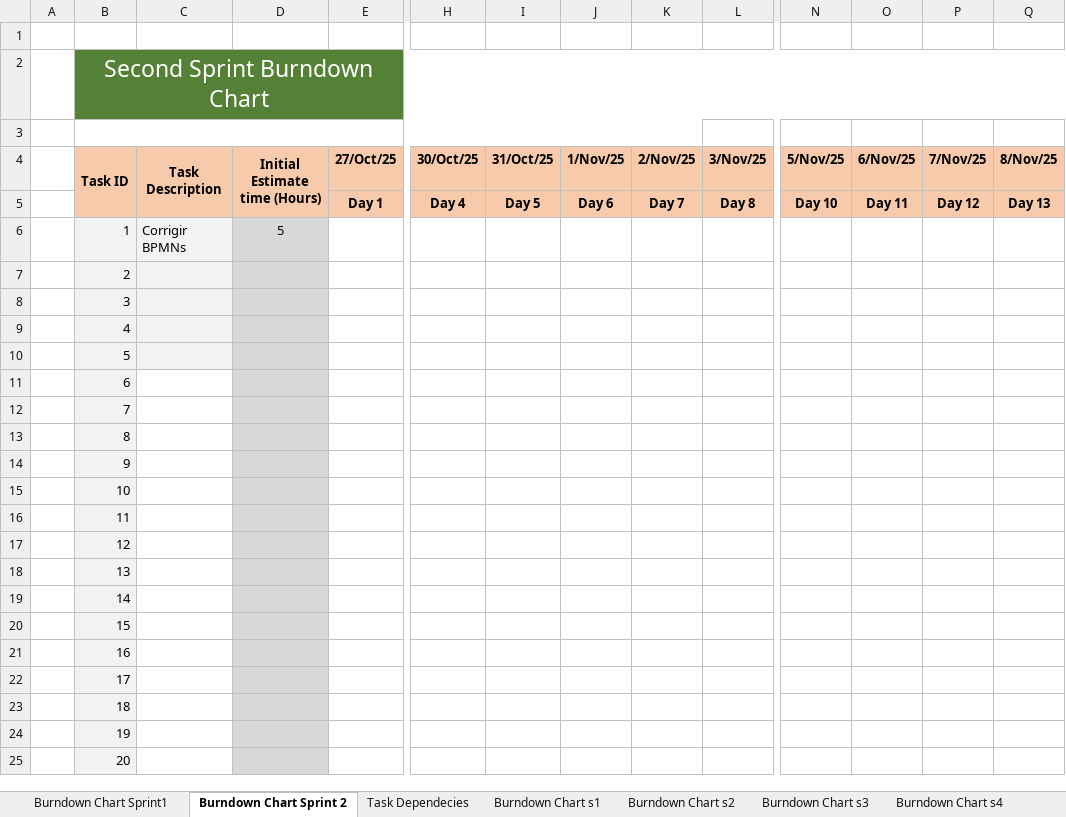
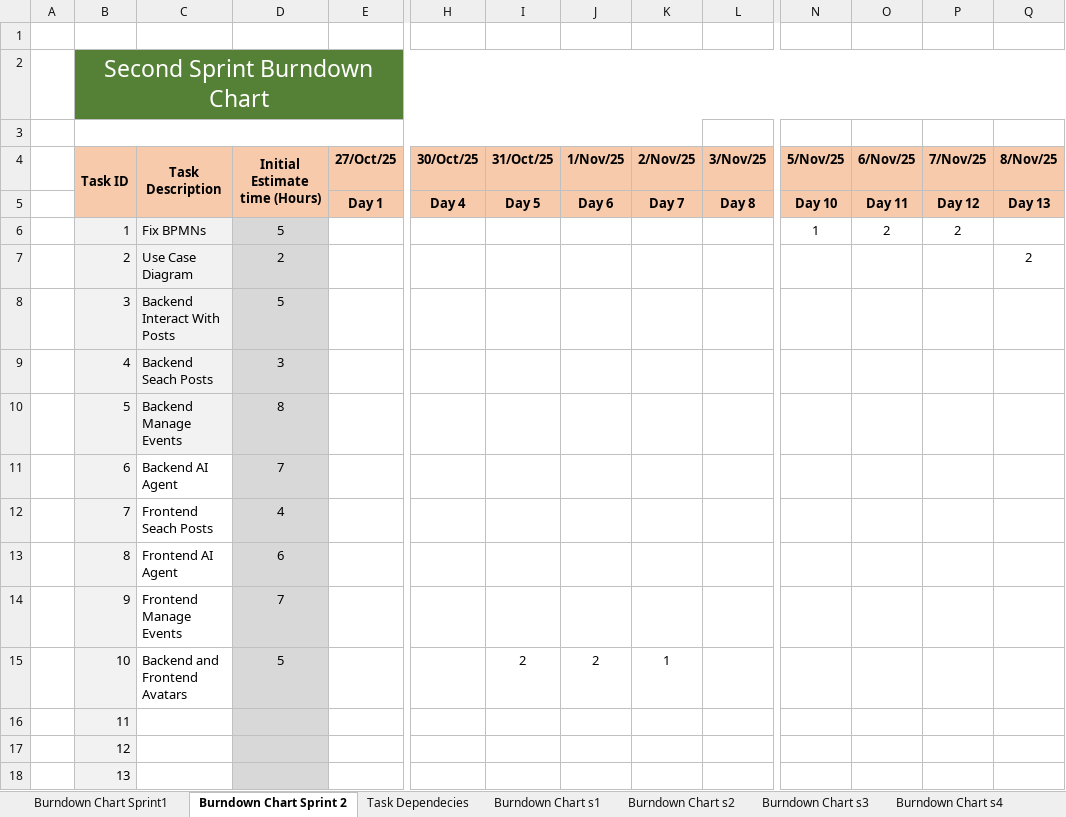
Before and after one commit to navez03/MyLinkedIn, an Excel workbook: Scrum/Project_Management.xlsx, sheet Burndown Chart Sprint 2, drawn as a sheet; only a part is shown, gaps mark what is left out; the shorter side is filled out with more unchanged rows; values as stored, in another font and other column widths than the file's, no borders; charts and pictures not drawn; the diff covers the shown part only; the diff names each change by its address in the sheet, - before the commit and + after, or states it on an @@ line.

Commit message:
Add files via upload

```diff
--- a/Scrum/Project_Management.xlsx (sheet Burndown Chart Sprint 2)
+++ b/Scrum/Project_Management.xlsx (sheet Burndown Chart Sprint 2)
-C6 (Task Description): Corrigir BPMNs
+C6 (Task Description): Fix BPMNs
-N6 (5/Nov/25): (empty)
+N6 (5/Nov/25): 1
-O6 (6/Nov/25): (empty)
+O6 (6/Nov/25): 2
-P6 (7/Nov/25): (empty)
+P6 (7/Nov/25): 2
-C7 (Task Description): (empty)
+C7 (Task Description): Use Case Diagram
-D7 (Initial Estimate time (Hours)): (empty)
+D7 (Initial Estimate time (Hours)): 2
-Q7 (8/Nov/25): (empty)
+Q7 (8/Nov/25): 2
-C8 (Task Description): (empty)
+C8 (Task Description): Backend Interact With Posts
-D8 (Initial Estimate time (Hours)): (empty)
+D8 (Initial Estimate time (Hours)): 5
-C9 (Task Description): (empty)
+C9 (Task Description): Backend Seach Posts
-D9 (Initial Estimate time (Hours)): (empty)
+D9 (Initial Estimate time (Hours)): 3
-C10 (Task Description): (empty)
+C10 (Task Description): Backend Manage Events
-D10 (Initial Estimate time (Hours)): (empty)
+D10 (Initial Estimate time (Hours)): 8
-C11 (Task Description): (empty)
+C11 (Task Description): Backend AI Agent
-D11 (Initial Estimate time (Hours)): (empty)
+D11 (Initial Estimate time (Hours)): 7
-C12 (Task Description): (empty)
+C12 (Task Description): Frontend Seach Posts
-D12 (Initial Estimate time (Hours)): (empty)
+D12 (Initial Estimate time (Hours)): 4
-C13 (Task Description): (empty)
+C13 (Task Description): Frontend AI Agent
-D13 (Initial Estimate time (Hours)): (empty)
+D13 (Initial Estimate time (Hours)): 6
-C14 (Task Description): (empty)
+C14 (Task Description): Frontend Manage Events
-D14 (Initial Estimate time (Hours)): (empty)
+D14 (Initial Estimate time (Hours)): 7
-C15 (Task Description): (empty)
+C15 (Task Description): Backend and Frontend Avatars
-D15 (Initial Estimate time (Hours)): (empty)
+D15 (Initial Estimate time (Hours)): 5
-I15 (31/Oct/25): (empty)
+I15 (31/Oct/25): 2
-J15 (1/Nov/25): (empty)
+J15 (1/Nov/25): 2
-K15 (2/Nov/25): (empty)
+K15 (2/Nov/25): 1
```
Also changed, not shown: 2 added rows, 2 removed rows and 7 edited cells elsewhere in this sheet, sheet Task Dependecies, charts or pictures.
